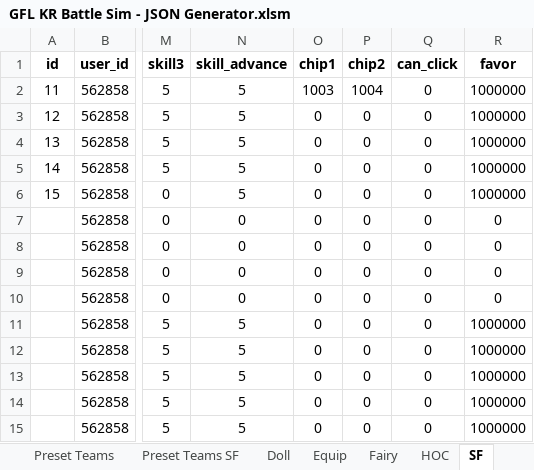
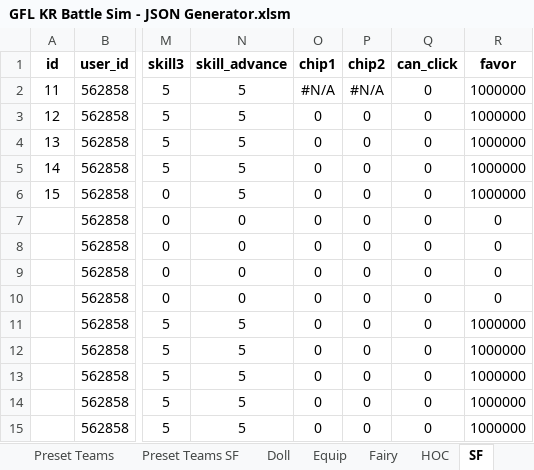
Before and after one commit to randomqwerty/GFLBattleSim-JSONGenerator, an Excel workbook: GFL KR Battle Sim - JSON Generator.xlsm, sheet SF, drawn as a sheet; only a part is shown, gaps mark what is left out; values as stored, in another font and other column widths than the file's, no borders; the diff names each change by its address in the sheet, - before the commit and + after, or states it on an @@ line.

Commit message:
Update SF chip names

```diff
--- a/GFL KR Battle Sim - JSON Generator.xlsm (sheet SF)
+++ b/GFL KR Battle Sim - JSON Generator.xlsm (sheet SF)
-O2 (chip1): 1003
+O2 (chip1): #N/A
-P2 (chip2): 1004
+P2 (chip2): #N/A
```
Also changed, not shown: sheet SF Chip, sheet Main, 1 other file.
